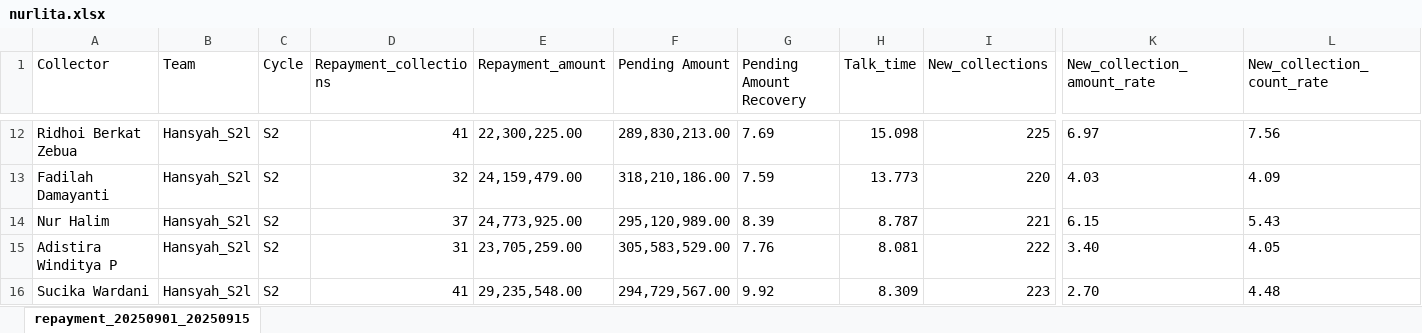
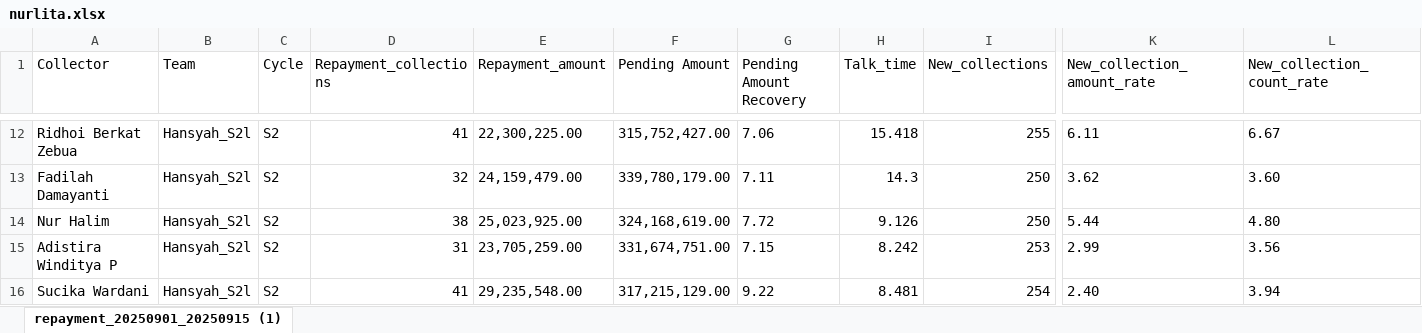
Before and after one commit to hansyahm99/first-project, an Excel workbook: nurlita.xlsx, sheet repayment_20250901_20250915 (1), drawn as a sheet; only a part is shown, gaps mark what is left out; values as stored, in another font and other column widths than the file's, no borders; the diff covers the shown part only; the diff names each change by its address in the sheet, - before the commit and + after, or states it on an @@ line.

```diff
--- a/nurlita.xlsx (sheet repayment_20250901_20250915 (1))
+++ b/nurlita.xlsx (sheet repayment_20250901_20250915 (1))
-sheet tab: repayment_20250901_20250915
+sheet tab: repayment_20250901_20250915 (1)
-F12 (Pending Amount): 289,830,213.00
+F12 (Pending Amount): 315,752,427.00
-G12 (Pending Amount Recovery): 7.69
+G12 (Pending Amount Recovery): 7.06
-H12 (Talk_time): 15.098
+H12 (Talk_time): 15.418
-I12 (New_collections): 225
+I12 (New_collections): 255
-K12 (New_collection_amount_rate): 6.97
+K12 (New_collection_amount_rate): 6.11
-L12 (New_collection_count_rate): 7.56
+L12 (New_collection_count_rate): 6.67
-F13 (Pending Amount): 318,210,186.00
+F13 (Pending Amount): 339,780,179.00
-G13 (Pending Amount Recovery): 7.59
+G13 (Pending Amount Recovery): 7.11
-H13 (Talk_time): 13.773
+H13 (Talk_time): 14.3
-I13 (New_collections): 220
+I13 (New_collections): 250
-K13 (New_collection_amount_rate): 4.03
+K13 (New_collection_amount_rate): 3.62
-L13 (New_collection_count_rate): 4.09
+L13 (New_collection_count_rate): 3.60
-D14 (Repayment_collections): 37
+D14 (Repayment_collections): 38
-E14 (Repayment_amount): 24,773,925.00
+E14 (Repayment_amount): 25,023,925.00
-F14 (Pending Amount): 295,120,989.00
+F14 (Pending Amount): 324,168,619.00
-G14 (Pending Amount Recovery): 8.39
+G14 (Pending Amount Recovery): 7.72
-H14 (Talk_time): 8.787
+H14 (Talk_time): 9.126
-I14 (New_collections): 221
+I14 (New_collections): 250
-K14 (New_collection_amount_rate): 6.15
+K14 (New_collection_amount_rate): 5.44
-L14 (New_collection_count_rate): 5.43
+L14 (New_collection_count_rate): 4.80
-F15 (Pending Amount): 305,583,529.00
+F15 (Pending Amount): 331,674,751.00
-G15 (Pending Amount Recovery): 7.76
+G15 (Pending Amount Recovery): 7.15
-H15 (Talk_time): 8.081
+H15 (Talk_time): 8.242
-I15 (New_collections): 222
+I15 (New_collections): 253
-K15 (New_collection_amount_rate): 3.40
+K15 (New_collection_amount_rate): 2.99
-L15 (New_collection_count_rate): 4.05
+L15 (New_collection_count_rate): 3.56
-F16 (Pending Amount): 294,729,567.00
+F16 (Pending Amount): 317,215,129.00
-G16 (Pending Amount Recovery): 9.92
+G16 (Pending Amount Recovery): 9.22
-H16 (Talk_time): 8.309
+H16 (Talk_time): 8.481
-I16 (New_collections): 223
+I16 (New_collections): 254
-K16 (New_collection_amount_rate): 2.70
+K16 (New_collection_amount_rate): 2.40
-L16 (New_collection_count_rate): 4.48
+L16 (New_collection_count_rate): 3.94
```
Also changed, not shown: 75 edited cells elsewhere in this sheet, riskuy.xlsx, risnur.xlsx.
